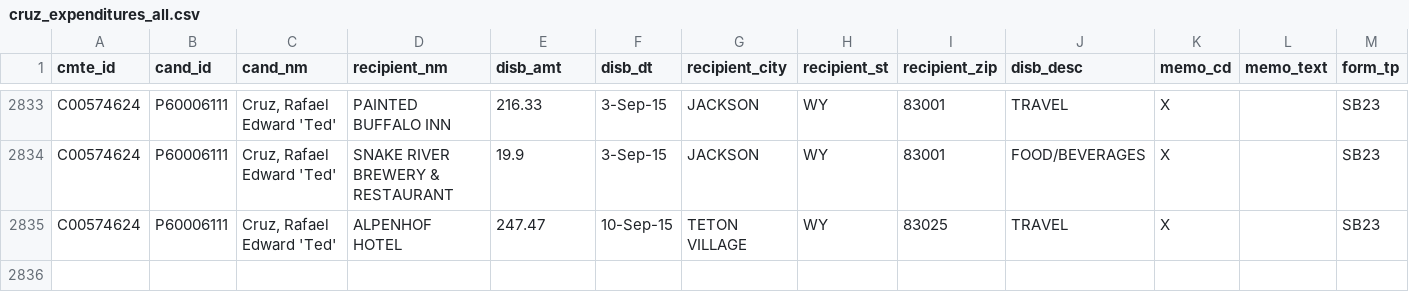
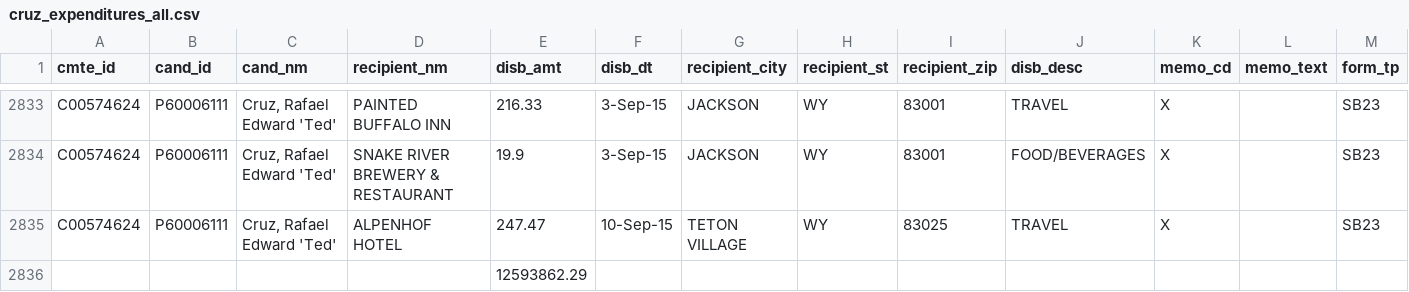
Before and after one commit to Ckearns1210/CampaignBubbleViz, a CSV file: public/cruz_expenditures_all.csv, drawn as a sheet; only a part is shown, gaps mark what is left out; rows hold the shown columns only; the diff names each change by its address in the sheet, - before the commit and + after, or states it on an @@ line.

```diff
--- a/public/cruz_expenditures_all.csv
+++ b/public/cruz_expenditures_all.csv
+row 2836:  |  |  |  | 12593862.29
```
Also changed, not shown: 27 other files.
